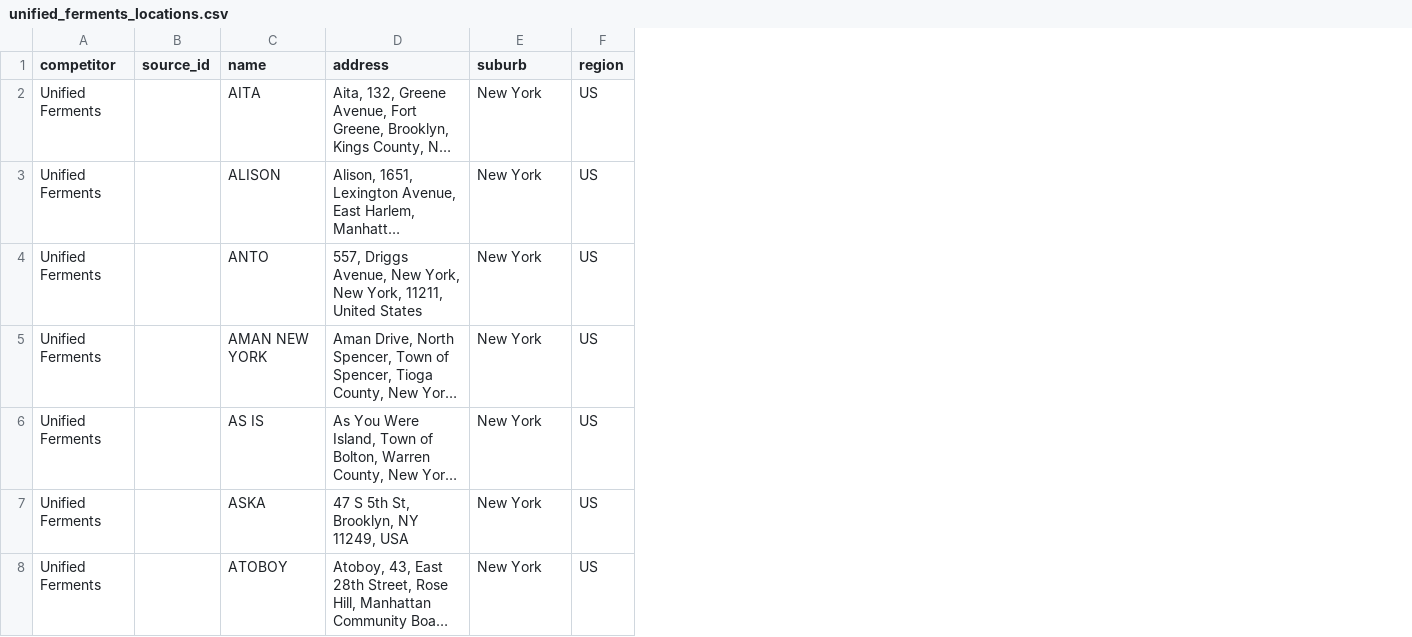
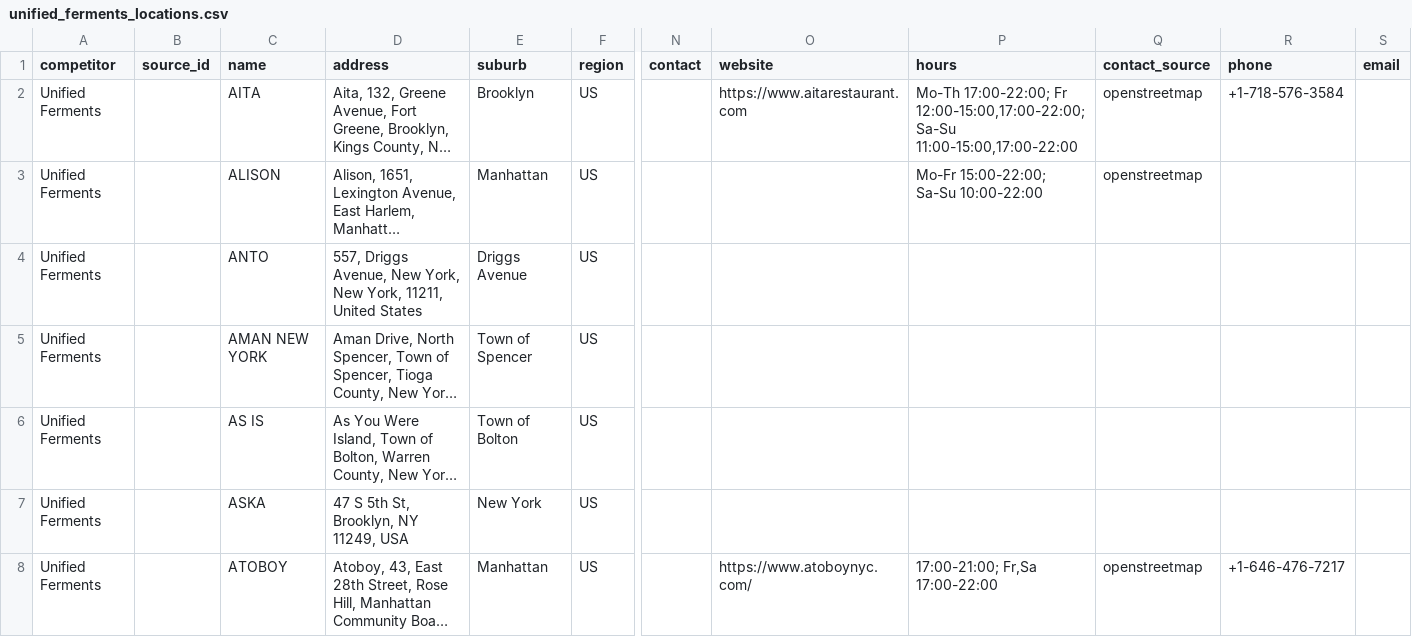
Before and after one commit to maxplush/drink-competitors, a CSV file: data/unified_ferments_locations.csv, drawn as a sheet; only a part is shown, gaps mark what is left out; long unchanged cells end in …; the diff covers the shown part only; the diff names each change by its address in the sheet, - before the commit and + after, or states it on an @@ line.

```diff
--- a/data/unified_ferments_locations.csv
+++ b/data/unified_ferments_locations.csv
+column N (contact), empty
+column O (website), rows 2-8: https://www.aitarestaurant.com |  |  |  |  |  | https://www.atoboynyc.com/
+column P (hours), rows 2-8: Mo-Th 17:00-22:00; Fr 12:00-15:00,17:00-22:00; Sa-Su 11:00-15:00,17:00-22:00 | Mo-Fr 15:00-22:00; Sa-Su 10:00-22:00 |  |  |  |  | 17:00-21:00; Fr,Sa 17:00-22:00
+column Q (contact_source), rows 2-8: openstreetmap | openstreetmap |  |  |  |  | openstreetmap
+column R (phone), rows 2-8: +1-718-576-3584 |  |  |  |  |  | +1-646-476-7217
+column S (email), empty
-E2 (suburb): New York
+E2 (suburb): Brooklyn
-E3 (suburb): New York
+E3 (suburb): Manhattan
-E4 (suburb): New York
+E4 (suburb): Driggs Avenue
-E5 (suburb): New York
+E5 (suburb): Town of Spencer
-E6 (suburb): New York
+E6 (suburb): Town of Bolton
-E8 (suburb): New York
+E8 (suburb): Manhattan
```
Also changed, not shown: 136 edited cells elsewhere in this file, data/researched_prospects_locations.csv, data/savoure_locations.csv, 15 other files.
